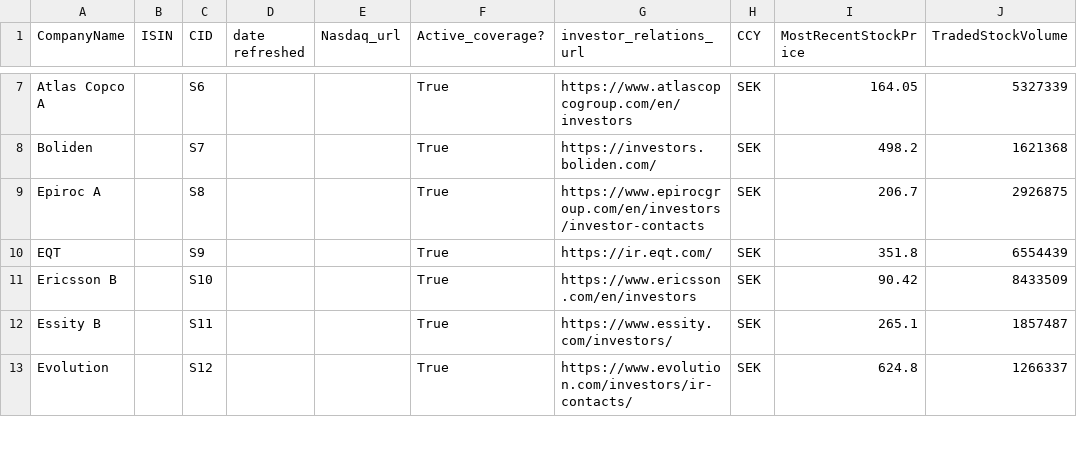
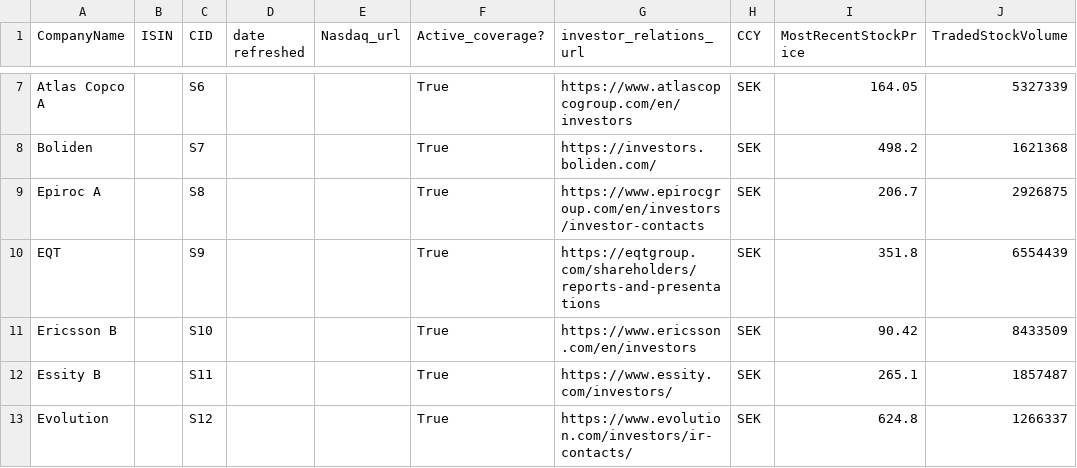
Before and after one commit to JakobJohannesson/aspiratio, a CSV file: instrument_master.csv, drawn as a sheet; only a part is shown, gaps mark what is left out; the diff covers the shown part only; the diff names each change by its address in the sheet, - before the commit and + after, or states it on an @@ line.

```diff
--- a/instrument_master.csv
+++ b/instrument_master.csv
-G10 (investor_relations_url): https://ir.eqt.com/
+G10 (investor_relations_url): https://eqtgroup.com/shareholders/reports-and-presentations
```
Also changed, not shown: 4 edited cells elsewhere in this file, coverage_table_updated.csv, 33 other files.
